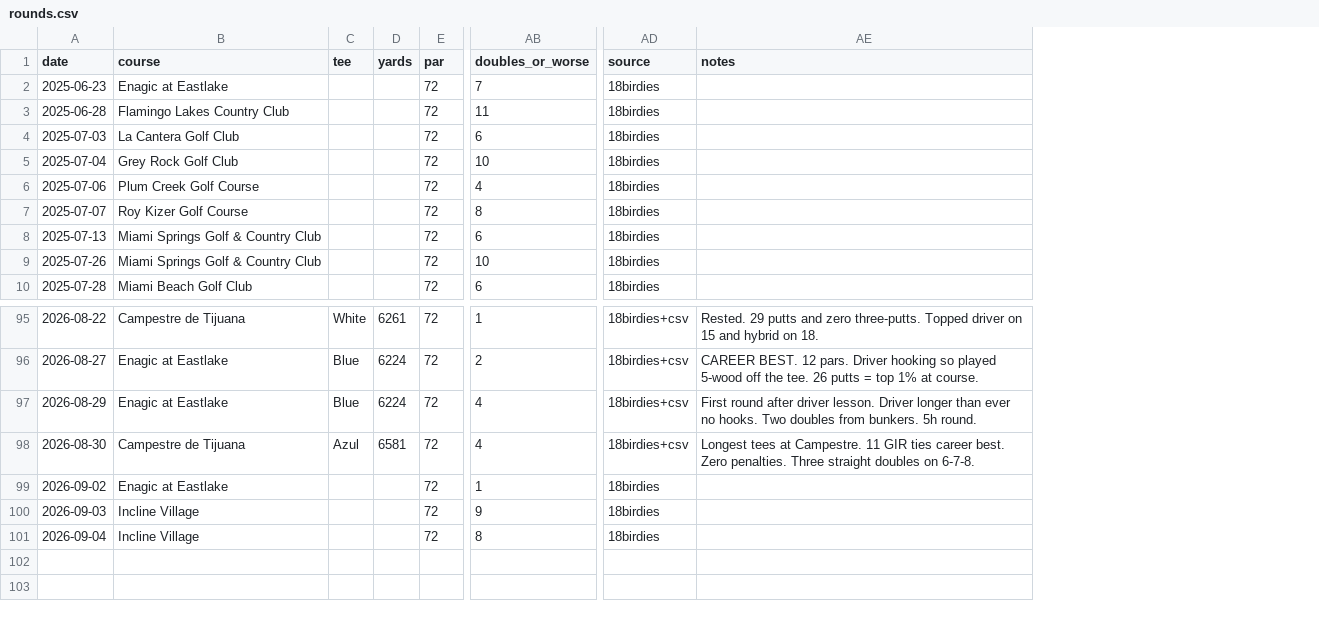
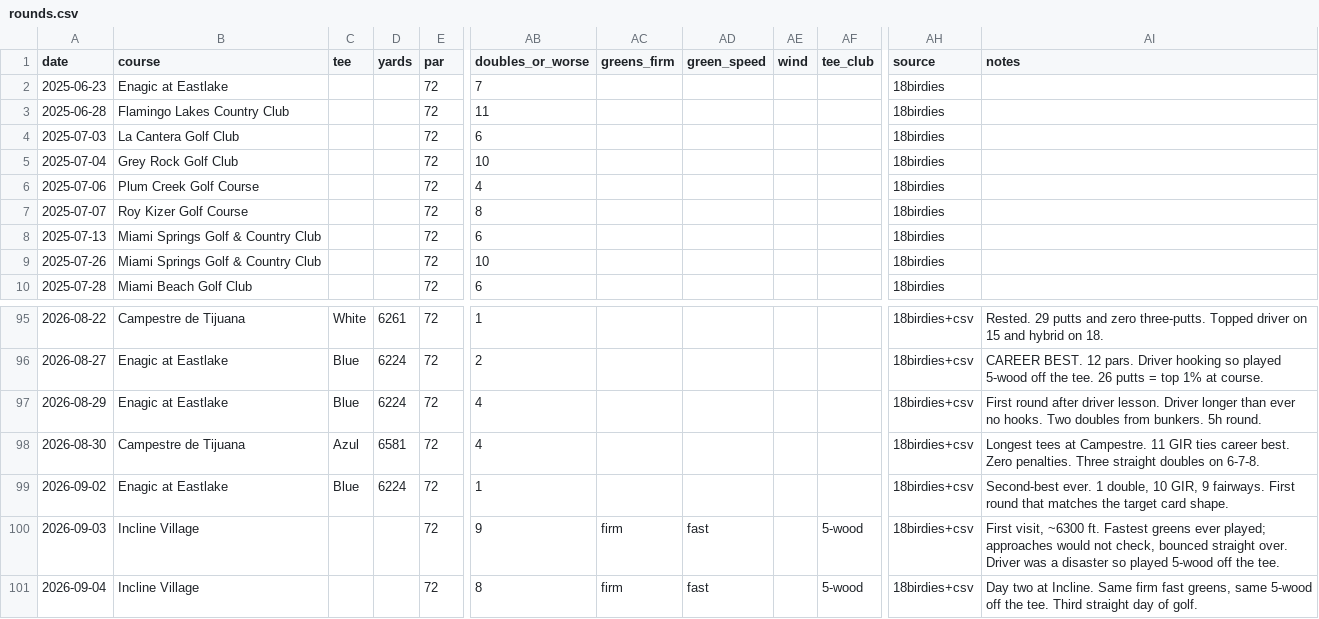
Before and after one commit to iannxyz/golfcoaching, a CSV file: data/rounds.csv, drawn as a sheet; only a part is shown, gaps mark what is left out; addresses are those after the commit; the diff names each change by its address in the sheet, - before the commit and + after, or states it on an @@ line.

```diff
--- a/data/rounds.csv
+++ b/data/rounds.csv
+column AC (greens_firm), rows 100-101: firm | firm
+column AD (green_speed), rows 100-101: fast | fast
+column AE (wind), empty
+column AF (tee_club), rows 100-101: 5-wood | 5-wood
-C99 (tee): (empty)
+C99 (tee): Blue
-D99 (yards): (empty)
+D99 (yards): 6224
-AH99:AH101 (source): 18birdies
+AH99:AH101 (source): 18birdies+csv
-AI99 (notes): (empty)
+AI99 (notes): Second-best ever. 1 double, 10 GIR, 9 fairways. First round that matches the target card shape.
-AI100 (notes): (empty)
+AI100 (notes): First visit, ~6300 ft. Fastest greens ever played; approaches would not check, bounced straight over. Driver was a disaster so played 5-wood off the tee.
-AI101 (notes): (empty)
+AI101 (notes): Day two at Incline. Same firm fast greens, same 5-wood off the tee. Third straight day of golf.
```
Also changed, not shown: data/raw/round-log.csv, 6 other files.
